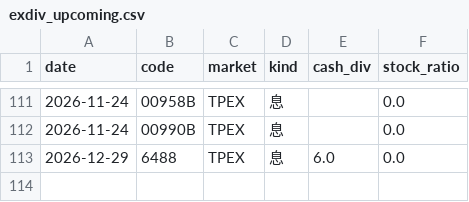
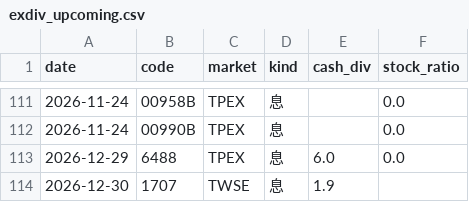
Before and after one commit to stevenhsiehsheng-ctrl/tw-stock-screener, a CSV file: data/extras/exdiv_upcoming.csv, drawn as a sheet; only a part is shown, gaps mark what is left out; the diff names each change by its address in the sheet, - before the commit and + after, or states it on an @@ line.

```diff
--- a/data/extras/exdiv_upcoming.csv
+++ b/data/extras/exdiv_upcoming.csv
+row 114: 2026-12-30 | 1707 | TWSE | 息 | 1.9
```
Also changed, not shown: data/extras/inst.csv, data/extras/shares.csv, 3 other files.
